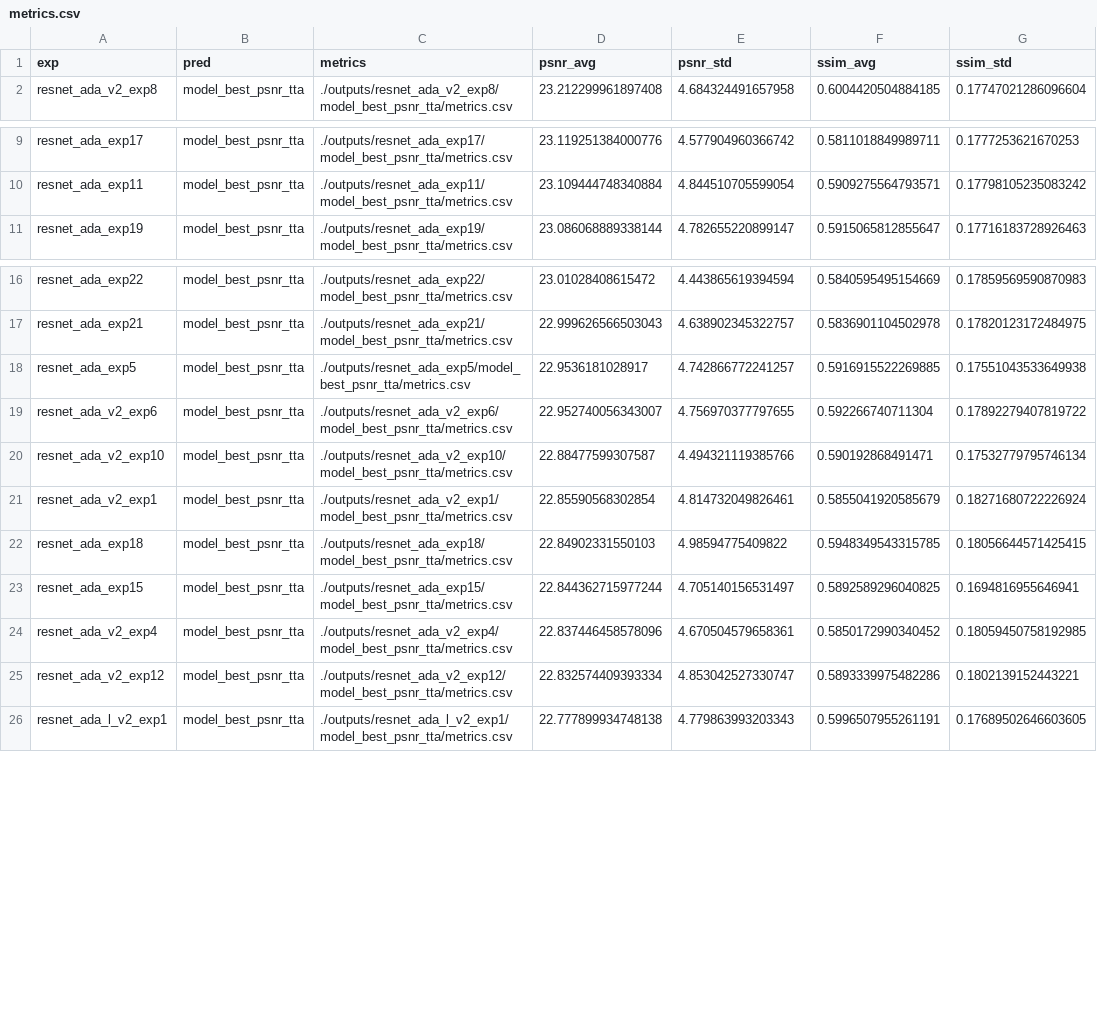
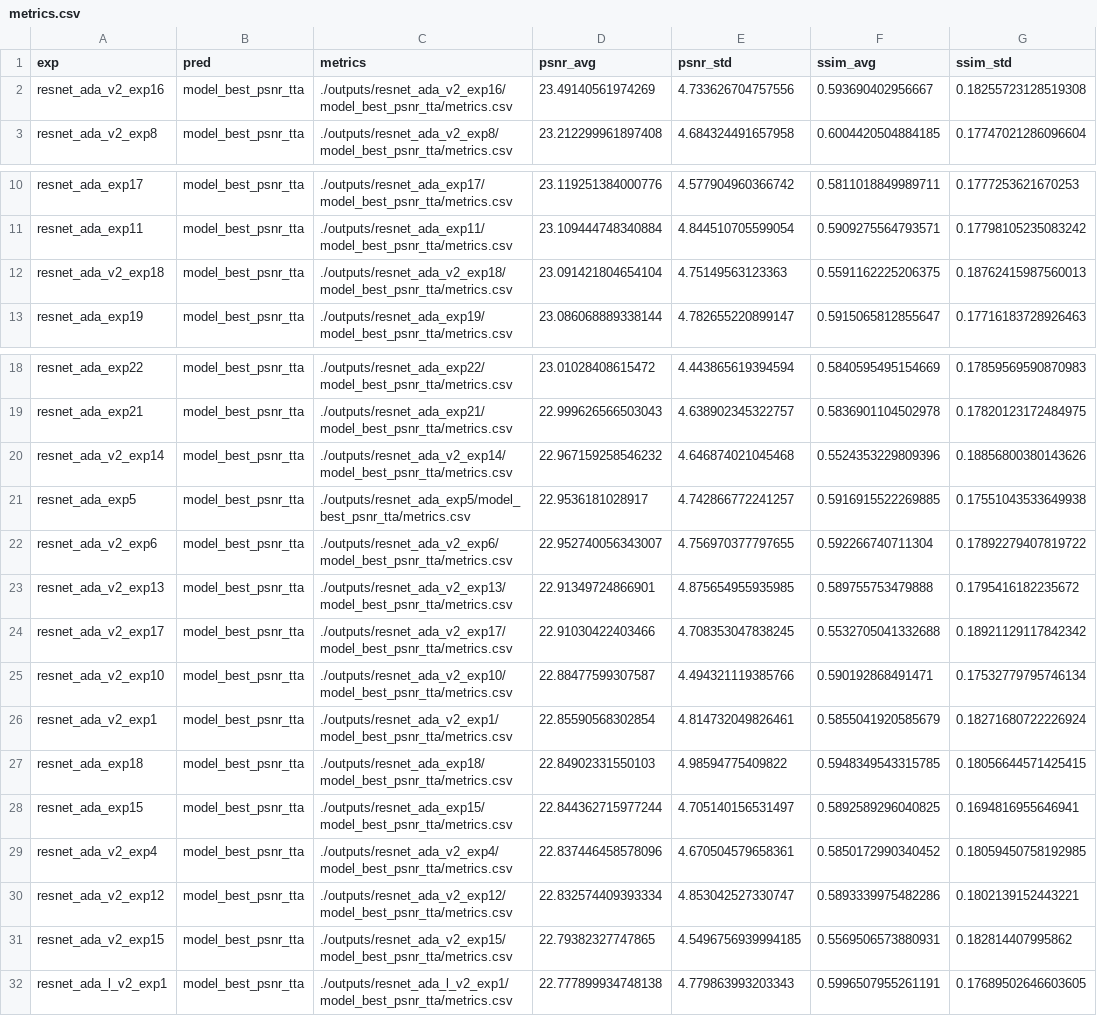
Before and after one commit to quqixun/BCIStainer, a CSV file: assets/metrics.csv, drawn as a sheet; only a part is shown, gaps mark what is left out; the diff names each change by its address in the sheet, - before the commit and + after, or states it on an @@ line.

```diff
--- a/assets/metrics.csv
+++ b/assets/metrics.csv
+row 2: resnet_ada_v2_exp16 | model_best_psnr_tta | ./outputs/resnet_ada_v2_exp16/model_best_psnr_tta/metrics.csv | 23.49140561974269 | 4.733626704757556 | 0.593690402956667 | 0.18255723128519308
+row 12: resnet_ada_v2_exp18 | model_best_psnr_tta | ./outputs/resnet_ada_v2_exp18/model_best_psnr_tta/metrics.csv | 23.091421804654104 | 4.75149563123363 | 0.5591162225206375 | 0.18762415987560013
+row 20: resnet_ada_v2_exp14 | model_best_psnr_tta | ./outputs/resnet_ada_v2_exp14/model_best_psnr_tta/metrics.csv | 22.967159258546232 | 4.646874021045468 | 0.5524353229809396 | 0.18856800380143626
+row 23: resnet_ada_v2_exp13 | model_best_psnr_tta | ./outputs/resnet_ada_v2_exp13/model_best_psnr_tta/metrics.csv | 22.91349724866901 | 4.875654955935985 | 0.589755753479888 | 0.1795416182235672
+row 24: resnet_ada_v2_exp17 | model_best_psnr_tta | ./outputs/resnet_ada_v2_exp17/model_best_psnr_tta/metrics.csv | 22.91030422403466 | 4.708353047838245 | 0.5532705041332688 | 0.18921129117842342
+row 31: resnet_ada_v2_exp15 | model_best_psnr_tta | ./outputs/resnet_ada_v2_exp15/model_best_psnr_tta/metrics.csv | 22.79382327747865 | 4.5496756939994185 | 0.5569506573880931 | 0.182814407995862
```
Also changed, not shown: 5 other files.
